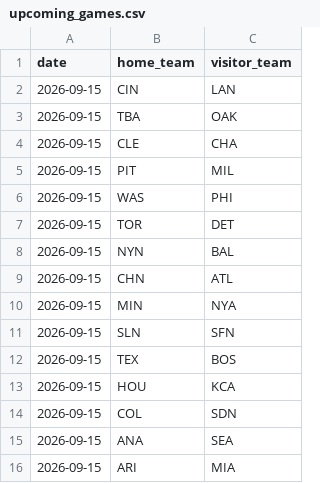
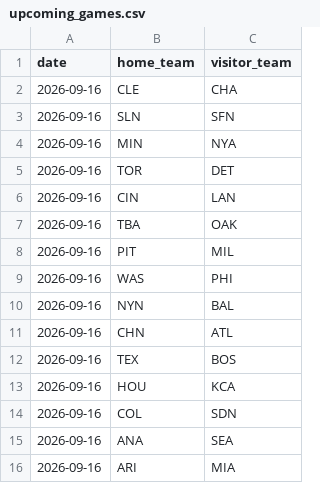
Before and after one commit to andrewhen1999/AutoMLBPredict, a CSV file: MLBPredict/data/upcoming_games.csv, drawn as a sheet.

```diff
--- a/MLBPredict/data/upcoming_games.csv
+++ b/MLBPredict/data/upcoming_games.csv
@@ -1,16 +1,16 @@
 date,home_team,visitor_team
-2026-09-15,CIN,LAN
-2026-09-15,TBA,OAK
-2026-09-15,CLE,CHA
-2026-09-15,PIT,MIL
-2026-09-15,WAS,PHI
-2026-09-15,TOR,DET
-2026-09-15,NYN,BAL
-2026-09-15,CHN,ATL
-2026-09-15,MIN,NYA
-2026-09-15,SLN,SFN
-2026-09-15,TEX,BOS
-2026-09-15,HOU,KCA
-2026-09-15,COL,SDN
-2026-09-15,ANA,SEA
-2026-09-15,ARI,MIA
+2026-09-16,CLE,CHA
+2026-09-16,SLN,SFN
+2026-09-16,MIN,NYA
+2026-09-16,TOR,DET
+2026-09-16,CIN,LAN
+2026-09-16,TBA,OAK
+2026-09-16,PIT,MIL
+2026-09-16,WAS,PHI
+2026-09-16,NYN,BAL
+2026-09-16,CHN,ATL
+2026-09-16,TEX,BOS
+2026-09-16,HOU,KCA
+2026-09-16,COL,SDN
+2026-09-16,ANA,SEA
+2026-09-16,ARI,MIA
```
